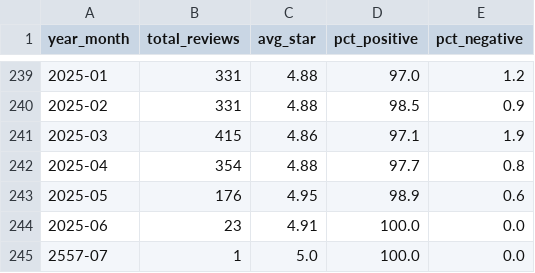
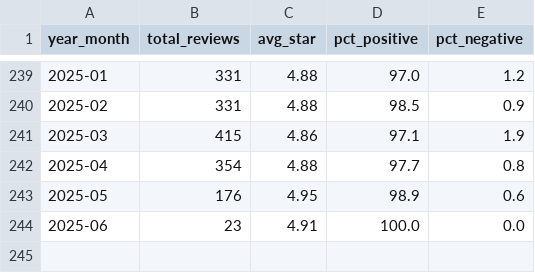
Before and after one commit to tinppb/huet-pr3, a CSV file: nhom3_output/trend_monthly.csv, drawn as a sheet; only a part is shown, gaps mark what is left out.

```diff
--- a/nhom3_output/trend_monthly.csv
+++ b/nhom3_output/trend_monthly.csv
@@ -244,2 +244 @@
 2025-06,23,4.91,100.0,0.0
-2557-07,1,5.0,100.0,0.0
```
Also changed, not shown: 7 other files.
